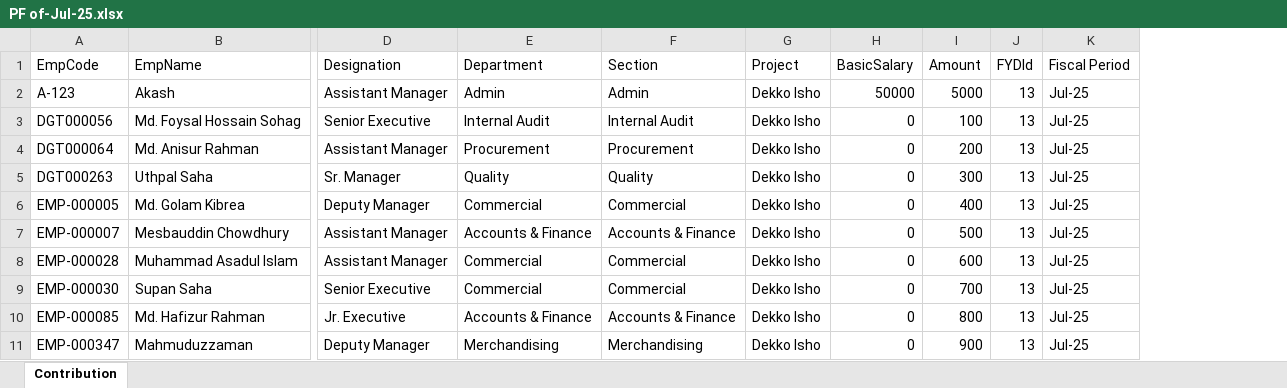
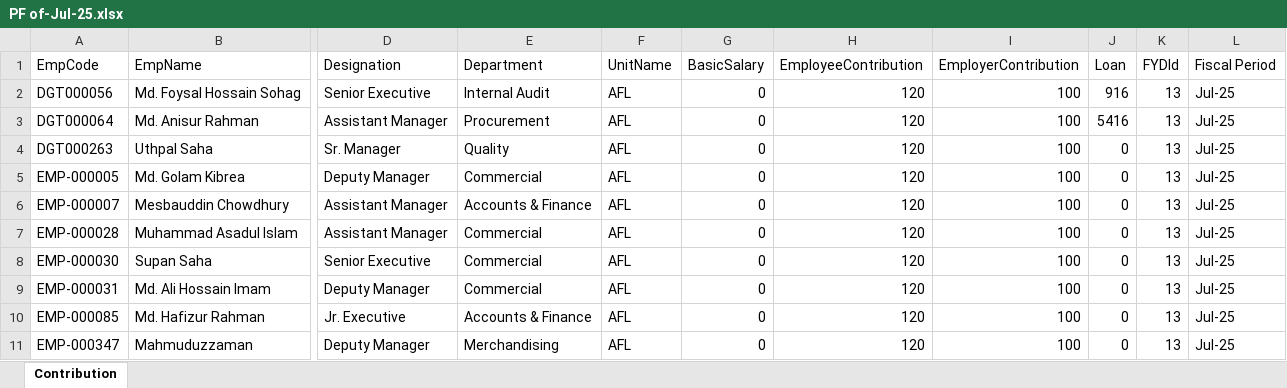
Before and after one commit to torekulsy/ShampanPF, an Excel workbook: SymWebNew/Files/Export/PF of-Jul-25.xlsx, sheet Contribution, drawn as a sheet; only a part is shown, gaps mark what is left out; values as stored, in another font and other column widths than the file's, no borders; removed rows and columns are numbered as before the commit, all else as after; rows hold the shown columns only; the diff names each change by its address in the sheet, - before the commit and + after, or states it on an @@ line.

```diff
--- a/SymWebNew/Files/Export/PF of-Jul-25.xlsx (sheet Contribution)
+++ b/SymWebNew/Files/Export/PF of-Jul-25.xlsx (sheet Contribution)
-column F (Section), rows 3-11: Internal Audit | Procurement | Quality | Commercial | Accounts & Finance | Commercial | Commercial | Accounts & Finance | Merchandising
-column G (Project), rows 3-11: all Dekko Isho
+column F (UnitName), rows 2-8: all AFL; rows 10-11: AFL | AFL
-column I (Amount), rows 3-11: 100 | 200 | 300 | 400 | 500 | 600 | 700 | 800 | 900
+column H (EmployeeContribution), rows 2-8: all 120; rows 10-11: 120 | 120
+column I (EmployerContribution), rows 2-8: all 100; rows 10-11: 100 | 100
+column J (Loan), rows 2-8: 916 | 5416 | 0 | 0 | 0 | 0 | 0; rows 10-11: 0 | 0
-row 2: A-123 | Akash | Assistant Manager | Admin | Admin | Dekko Isho | 50000 | 5000 | 13 | Jul-25
+row 9: EMP-000031 | Md. Ali Hossain Imam | Deputy Manager | Commercial | AFL | 0 | 120 | 100 | 0 | 13 | Jul-25
```
Also changed, not shown: 9 other files.
